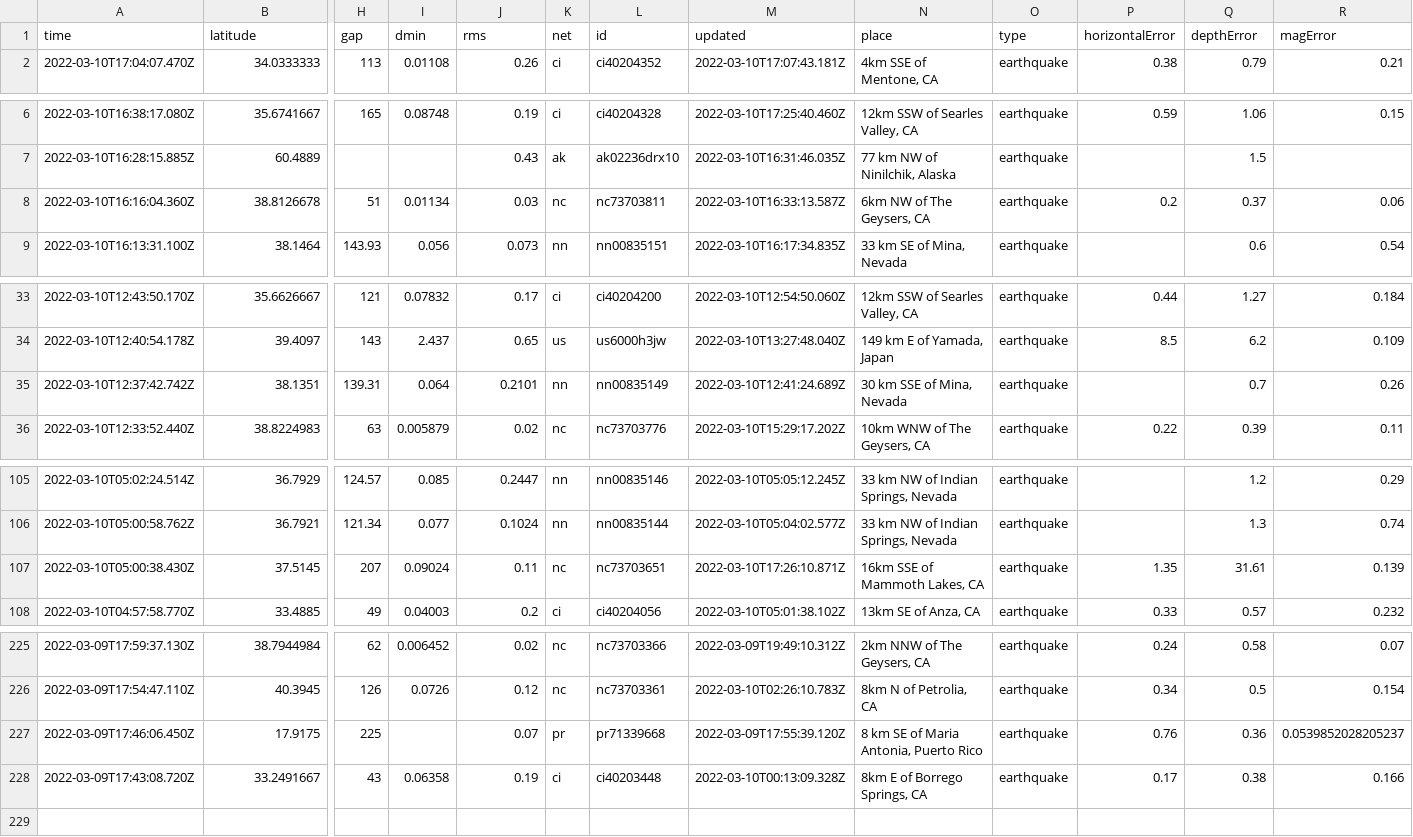
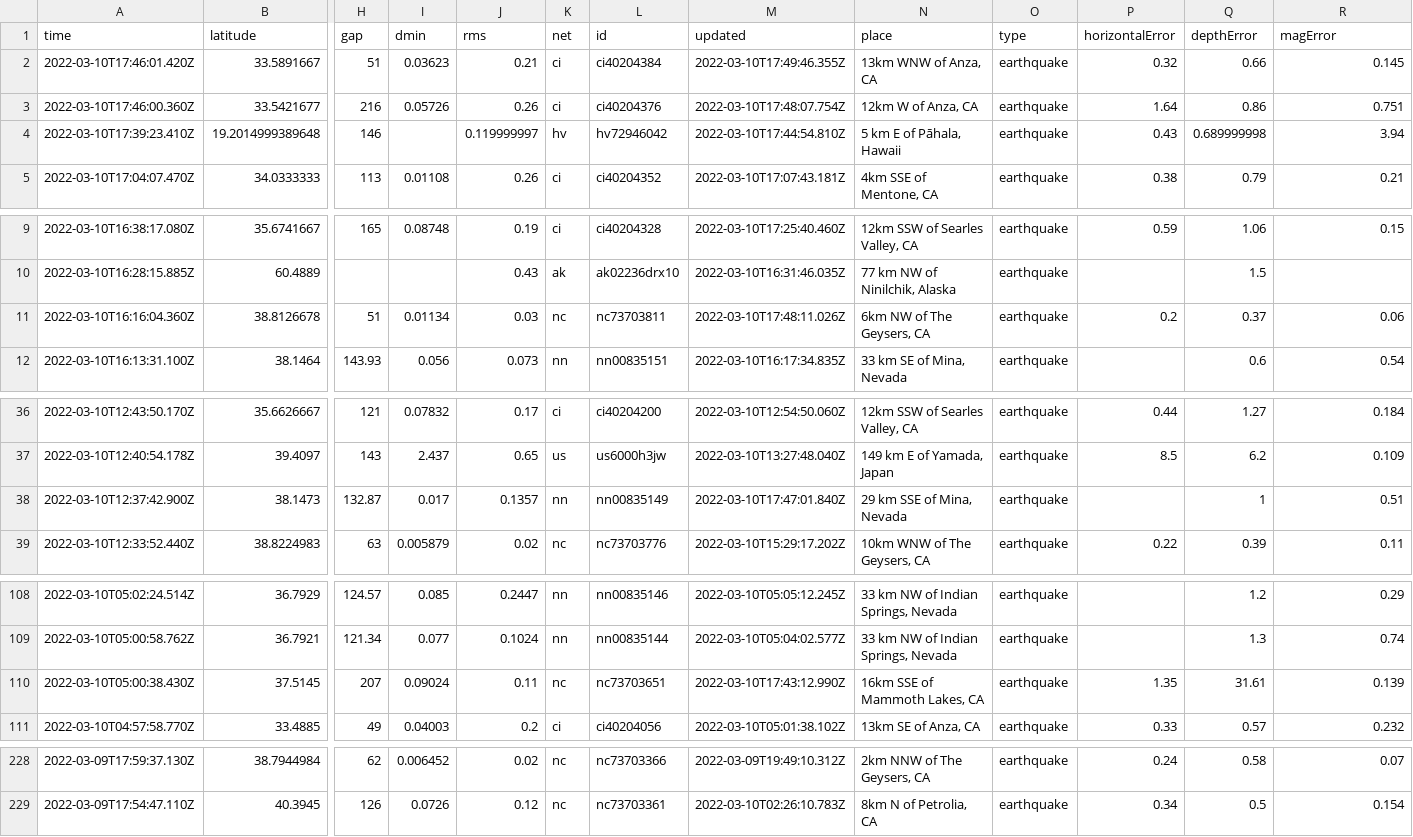
Before and after one commit to profrobwells/nicar22-github-actions, a CSV file: usgs_current.csv, drawn as a sheet; only a part is shown, gaps mark what is left out; removed rows and columns are numbered as before the commit, all else as after; rows hold the shown columns only; the diff names each change by its address in the sheet, - before the commit and + after, or states it on an @@ line.

```diff
--- a/usgs_current.csv
+++ b/usgs_current.csv
+row 2: 2022-03-10T17:46:01.420Z | 33.5891667 | 51 | 0.03623 | 0.21 | ci | ci40204384 | 2022-03-10T17:49:46.355Z | 13km WNW of Anza, CA | earthquake | 0.32 | 0.66 | 0.145
+row 3: 2022-03-10T17:46:00.360Z | 33.5421677 | 216 | 0.05726 | 0.26 | ci | ci40204376 | 2022-03-10T17:48:07.754Z | 12km W of Anza, CA | earthquake | 1.64 | 0.86 | 0.751
+row 4: 2022-03-10T17:39:23.410Z | 19.2014999389648 | 146 |  | 0.119999997 | hv | hv72946042 | 2022-03-10T17:44:54.810Z | 5 km E of Pāhala, Hawaii | earthquake | 0.43 | 0.689999998 | 3.94
-M11 (updated): 2022-03-10T16:33:13.587Z
+M11 (updated): 2022-03-10T17:48:11.026Z
-row 35: 2022-03-10T12:37:42.742Z | 38.1351 | 139.31 | 0.064 | 0.2101 | nn | nn00835149 | 2022-03-10T12:41:24.689Z | 30 km SSE of Mina, Nevada | earthquake |  | 0.7 | 0.26
+row 38: 2022-03-10T12:37:42.900Z | 38.1473 | 132.87 | 0.017 | 0.1357 | nn | nn00835149 | 2022-03-10T17:47:01.840Z | 29 km SSE of Mina, Nevada | earthquake |  | 1 | 0.51
-M110 (updated): 2022-03-10T17:26:10.871Z
+M110 (updated): 2022-03-10T17:43:12.990Z
-row 227: 2022-03-09T17:46:06.450Z | 17.9175 | 225 |  | 0.07 | pr | pr71339668 | 2022-03-09T17:55:39.120Z | 8 km SE of Maria Antonia, Puerto Rico | earthquake | 0.76 | 0.36 | 0.0539852028205237
-row 228: 2022-03-09T17:43:08.720Z | 33.2491667 | 43 | 0.06358 | 0.19 | ci | ci40203448 | 2022-03-10T00:13:09.328Z | 8km E of Borrego Springs, CA | earthquake | 0.17 | 0.38 | 0.166
```
Also changed, not shown: usgs_main.csv.
